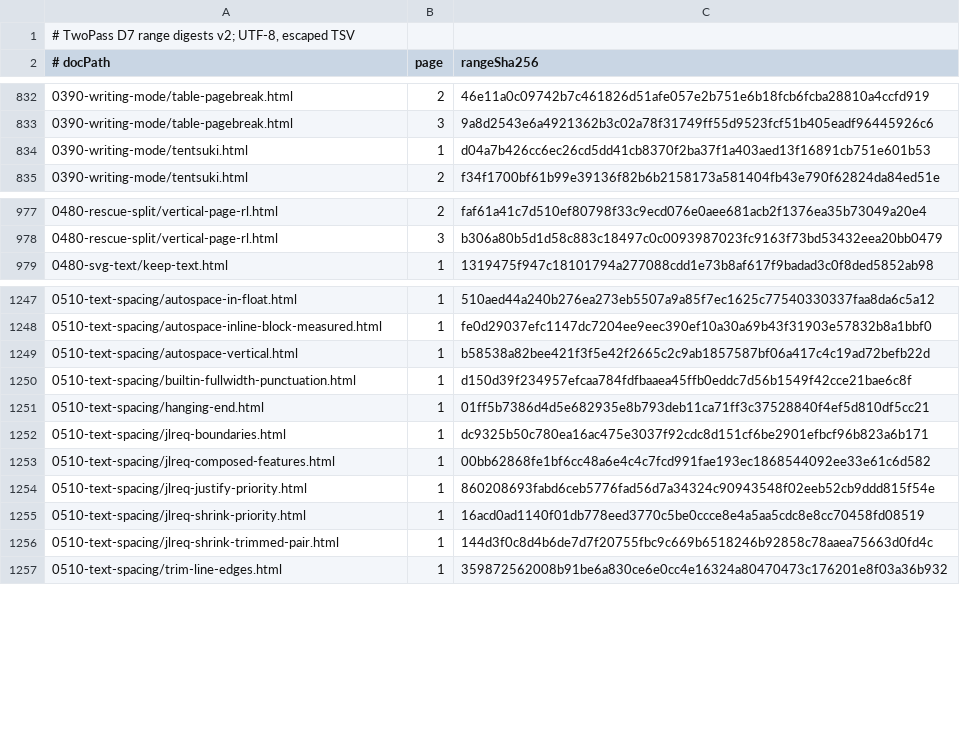
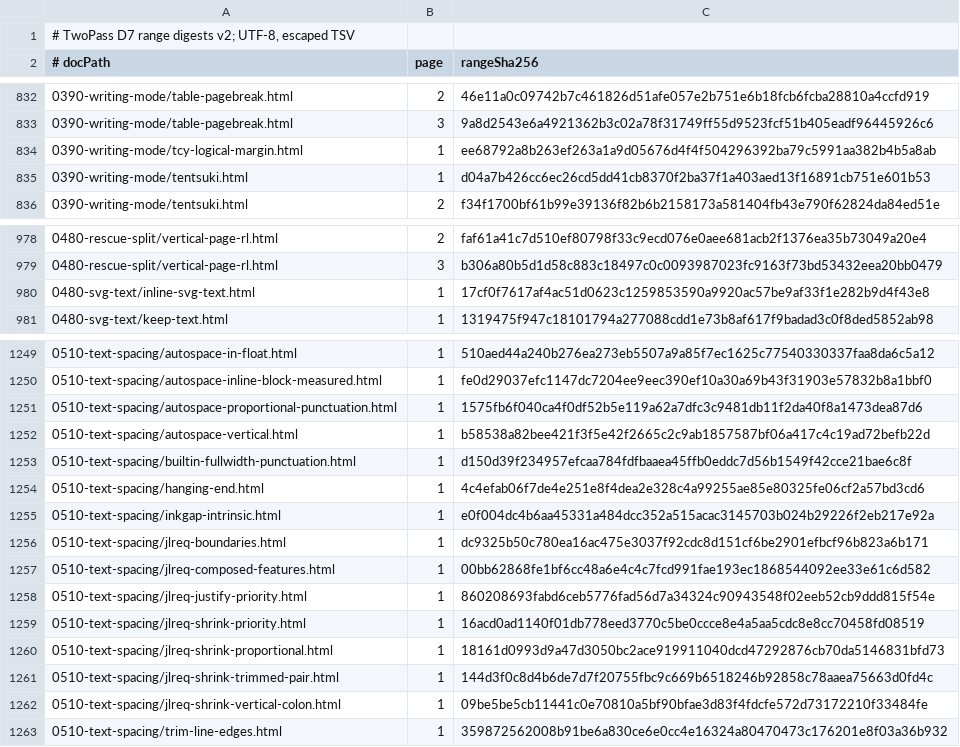
Before and after one commit to zamasoftnet/foliojet, a TSV file: files/unittest/twopass-digest/digests.tsv, drawn as a sheet; only a part is shown, gaps mark what is left out.

```diff
--- a/files/unittest/twopass-digest/digests.tsv
+++ b/files/unittest/twopass-digest/digests.tsv
@@ -833,2 +833,3 @@
 0390-writing-mode/table-pagebreak.html	3	9a8d2543e6a4921362b3c02a78f31749ff55d9523fcf51b405eadf96445926c6
+0390-writing-mode/tcy-logical-margin.html	1	ee68792a8b263ef263a1a9d05676d4f4f504296392ba79c5991aa382b4b5a8ab
 0390-writing-mode/tentsuki.html	1	d04a7b426cc6ec26cd5dd41cb8370f2ba37f1a403aed13f16891cb751e601b53
@@ -978,2 +979,3 @@
 0480-rescue-split/vertical-page-rl.html	3	b306a80b5d1d58c883c18497c0c0093987023fc9163f73bd53432eea20bb0479
+0480-svg-text/inline-svg-text.html	1	17cf0f7617af4ac51d0623c1259853590a9920ac57be9af33f1e282b9d4f43e8
 0480-svg-text/keep-text.html	1	1319475f947c18101794a277088cdd1e73b8af617f9badad3c0f8ded5852ab98
@@ -1248,5 +1250,7 @@
 0510-text-spacing/autospace-inline-block-measured.html	1	fe0d29037efc1147dc7204ee9eec390ef10a30a69b43f31903e57832b8a1bbf0
+0510-text-spacing/autospace-proportional-punctuation.html	1	1575fb6f040ca4f0df52b5e119a62a7dfc3c9481db11f2da40f8a1473dea87d6
 0510-text-spacing/autospace-vertical.html	1	b58538a82bee421f3f5e42f2665c2c9ab1857587bf06a417c4c19ad72befb22d
 0510-text-spacing/builtin-fullwidth-punctuation.html	1	d150d39f234957efcaa784fdfbaaea45ffb0eddc7d56b1549f42cce21bae6c8f
-0510-text-spacing/hanging-end.html	1	01ff5b7386d4d5e682935e8b793deb11ca71ff3c37528840f4ef5d810df5cc21
+0510-text-spacing/hanging-end.html	1	4c4efab06f7de4e251e8f4dea2e328c4a99255ae85e80325fe06cf2a57bd3cd6
+0510-text-spacing/inkgap-intrinsic.html	1	e0f004dc4b6aa45331a484dcc352a515acac3145703b024b29226f2eb217e92a
 0510-text-spacing/jlreq-boundaries.html	1	dc9325b50c780ea16ac475e3037f92cdc8d151cf6be2901efbcf96b823a6b171
@@ -1255,3 +1259,5 @@
 0510-text-spacing/jlreq-shrink-priority.html	1	16acd0ad1140f01db778eed3770c5be0ccce8e4a5aa5cdc8e8cc70458fd08519
+0510-text-spacing/jlreq-shrink-proportional.html	1	18161d0993d9a47d3050bc2ace919911040dcd47292876cb70da5146831bfd73
 0510-text-spacing/jlreq-shrink-trimmed-pair.html	1	144d3f0c8d4b6de7d7f20755fbc9c669b6518246b92858c78aaea75663d0fd4c
+0510-text-spacing/jlreq-shrink-vertical-colon.html	1	09be5be5cb11441c0e70810a5bf90bfae3d83f4fdcfe572d73172210f33484fe
 0510-text-spacing/trim-line-edges.html	1	359872562008b91be6a830ce6e0cc4e16324a80470473c176201e8f03a36b932
```
Also changed, not shown: files/unittest/twopass-digest/manifest.tsv, 25 other files.
